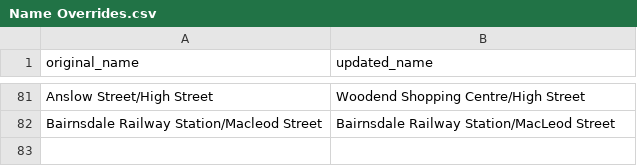
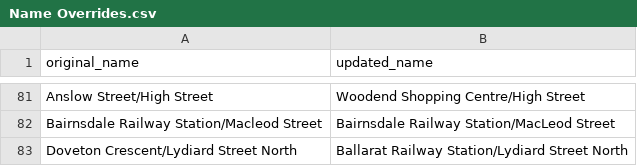
Before and after one commit to TransportVic/TransportVic-Data, a CSV file: excel/stops/Name Overrides.csv, drawn as a sheet; only a part is shown, gaps mark what is left out.

Commit message:
add ballarat to stop overrides

```diff
--- a/excel/stops/Name Overrides.csv
+++ b/excel/stops/Name Overrides.csv
@@ -82 +82,2 @@ Anslow Street/High Street,Woodend Shopping Centre/High Street
 Bairnsdale Railway Station/Macleod Street,Bairnsdale Railway Station/MacLeod Street
+Doveton Crescent/Lydiard Street North,Ballarat Railway Station/Lydiard Street North
```
Also changed, not shown: 1 other file.
